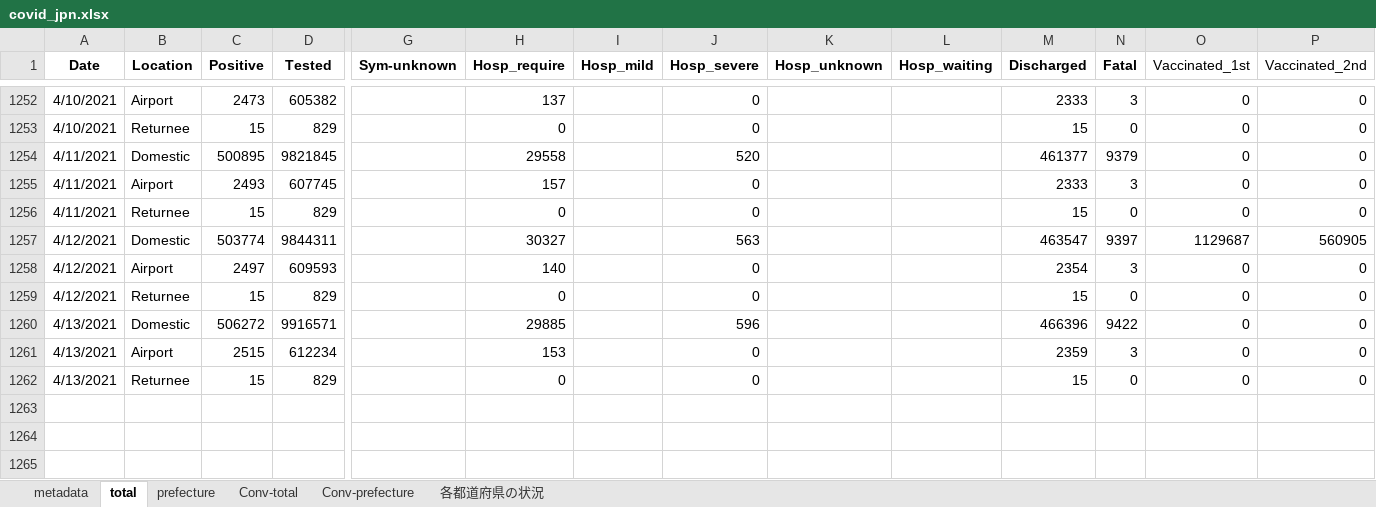
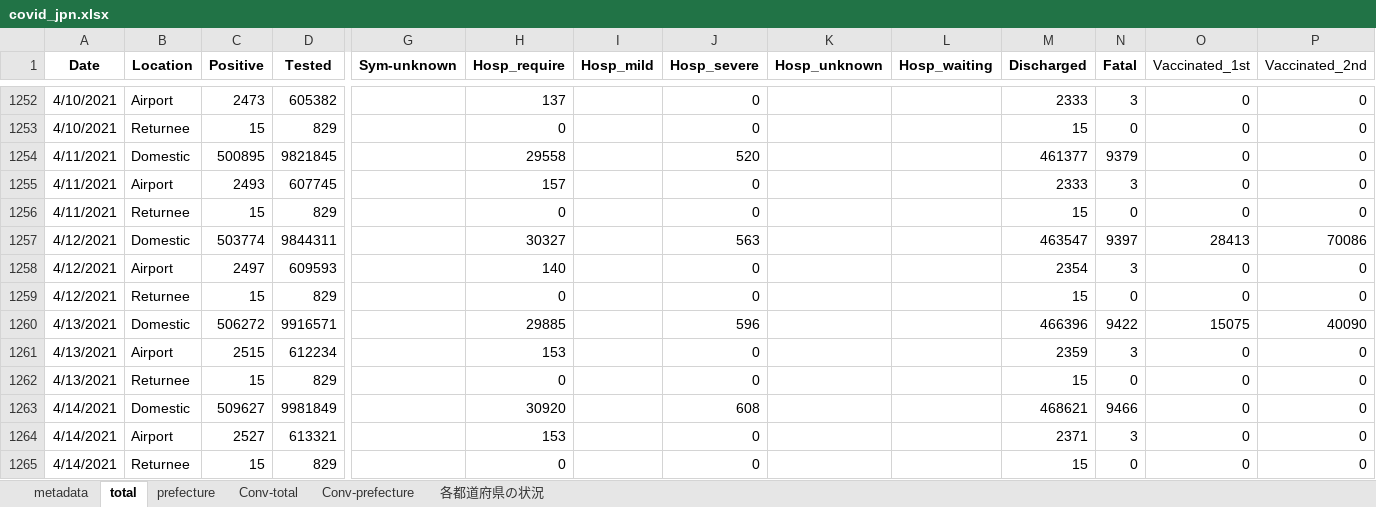
Before and after one commit to lisphilar/covid19-sir, an Excel workbook: data/japan/covid_jpn.xlsx, sheet total, drawn as a sheet; only a part is shown, gaps mark what is left out; values as stored, in another font and other column widths than the file's, no borders; rows hold the shown columns only; the diff names each change by its address in the sheet, - before the commit and + after, or states it on an @@ line.

```diff
--- a/data/japan/covid_jpn.xlsx (sheet total)
+++ b/data/japan/covid_jpn.xlsx (sheet total)
-O1257 (Vaccinated_1st): 1129687
+O1257 (Vaccinated_1st): 28413
-P1257 (Vaccinated_2nd): 560905
+P1257 (Vaccinated_2nd): 70086
-O1260 (Vaccinated_1st): 0
+O1260 (Vaccinated_1st): 15075
-P1260 (Vaccinated_2nd): 0
+P1260 (Vaccinated_2nd): 40090
+row 1263: 4/14/2021 | Domestic | 509627 | 9981849 |  | 30920 |  | 608 |  |  | 468621 | 9466 | 0 | 0
+row 1264: 4/14/2021 | Airport | 2527 | 613321 |  | 153 |  | 0 |  |  | 2371 | 3 | 0 | 0
+row 1265: 4/14/2021 | Returnee | 15 | 829 |  | 0 |  | 0 |  |  | 15 | 0 | 0 | 0
```
Also changed, not shown: sheet prefecture, sheet Conv-prefecture, sheet 各都道府県の状況, sheet Conv-total, 2 other files.
